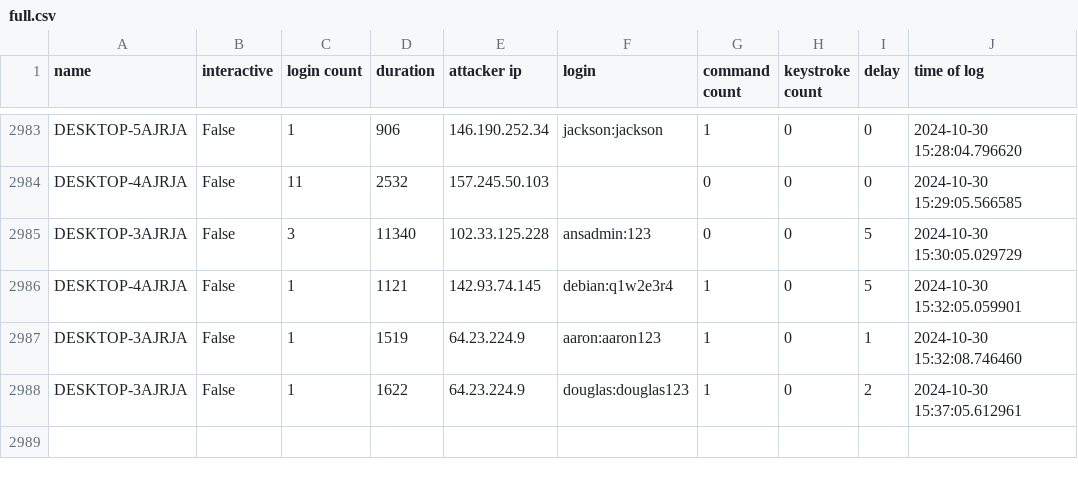
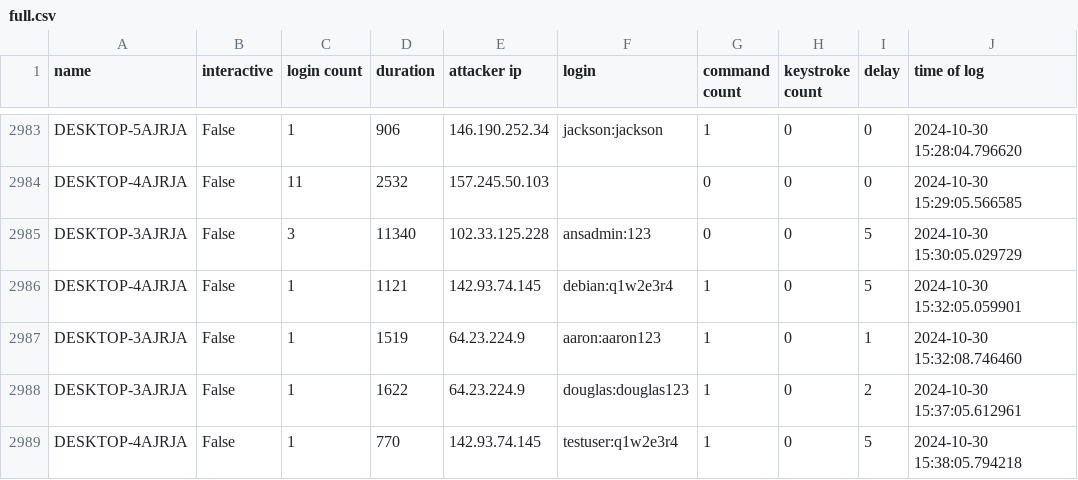
Before and after one commit to ryanfleming23/honeypot-group-1a, a CSV file: dat/full.csv, drawn as a sheet; only a part is shown, gaps mark what is left out; the diff names each change by its address in the sheet, - before the commit and + after, or states it on an @@ line.

Commit message:
auto commit Wed 30 Oct 2024 03:39:02 PM EDT

```diff
--- a/dat/full.csv
+++ b/dat/full.csv
+row 2989: DESKTOP-4AJRJA | False | 1 | 770 | 142.93.74.145 | testuser:q1w2e3r4 | 1 | 0 | 5 | 2024-10-30 15:38:05.794218
```
